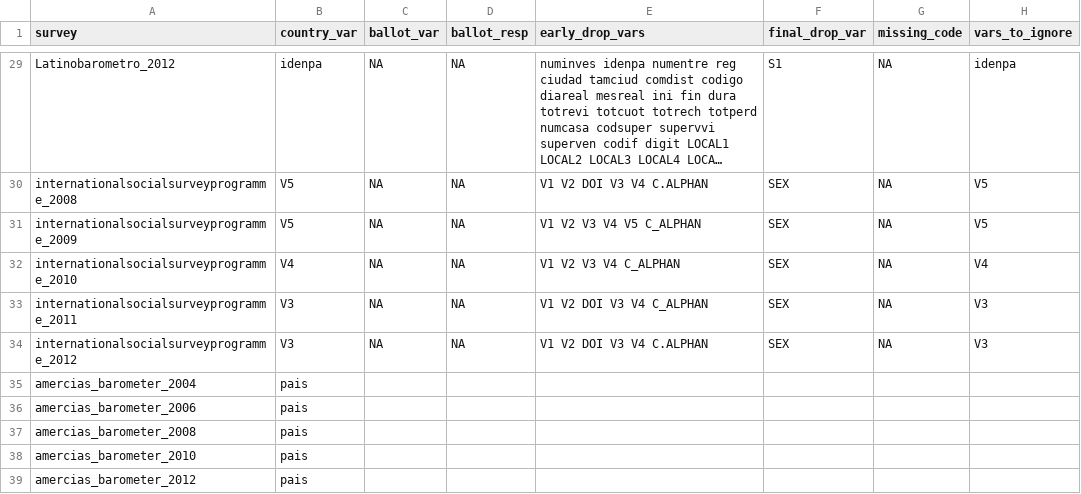
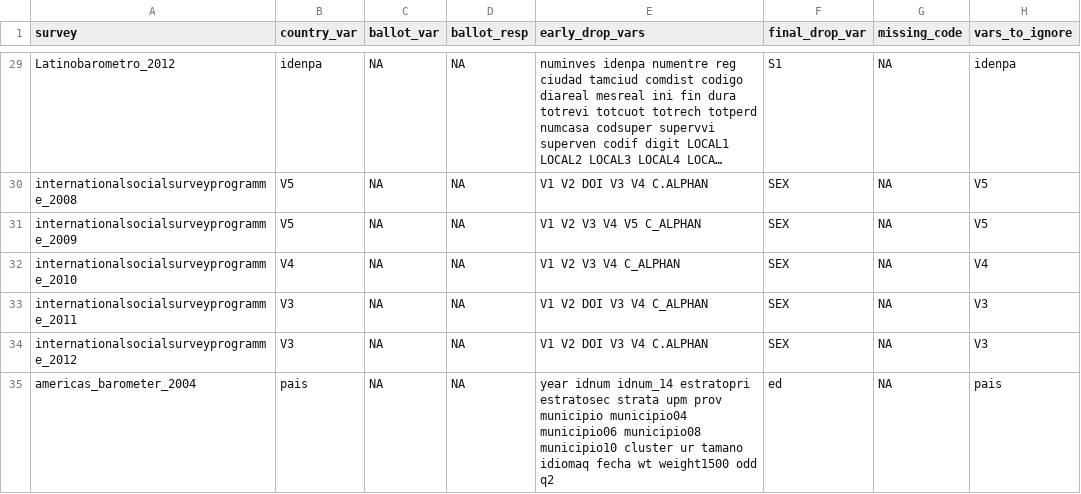
Before and after one commit to andrewflowers/survey-fraud, a CSV file: survey_metadata_for_cleaning.csv, drawn as a sheet; only a part is shown, gaps mark what is left out; long unchanged cells end in …; the diff covers the shown part only.

```diff
--- a/survey_metadata_for_cleaning.csv
+++ b/survey_metadata_for_cleaning.csv
@@ -34,6 +34,2 @@ internationalsocialsurveyprogramme_2011,V3,NA,NA,V1 V2 DOI V3 V4 C_ALPHAN,SEX,NA
 internationalsocialsurveyprogramme_2012,V3,NA,NA,V1 V2 DOI V3 V4 C.ALPHAN,SEX,NA,V3
-amercias_barometer_2004,pais,,,,,,
-amercias_barometer_2006,pais,,,,,,
-amercias_barometer_2008,pais,,,,,,
-amercias_barometer_2010,pais,,,,,,
-amercias_barometer_2012,pais,,,,,,
+americas_barometer_2004,pais,NA,NA,year idnum idnum_14 estratopri estratosec strata upm prov municipio municipio04 municipio06 municipio08 municipio10 cluster ur tamano idiomaq fecha wt weight1500 odd q2,ed,NA,pais
```
Also changed, not shown: 4 added rows and 9 edited cells elsewhere in this file, 1 other file.
